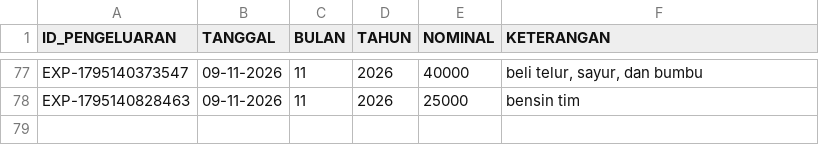
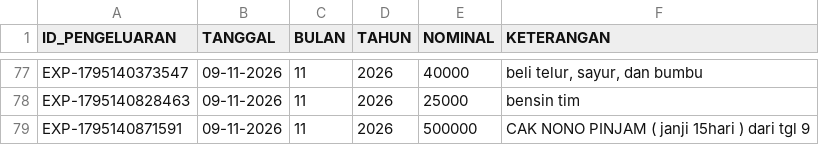
Before and after one commit to ilyasajha5-cpu/like-billing, a CSV file: database_pengeluaran.csv, drawn as a sheet; only a part is shown, gaps mark what is left out; the diff names each change by its address in the sheet, - before the commit and + after, or states it on an @@ line.

Commit message:
Fast-Sync database_pengeluaran.csv

```diff
--- a/database_pengeluaran.csv
+++ b/database_pengeluaran.csv
+row 79: EXP-1795140871591 | 09-11-2026 | 11 | 2026 | 500000 | CAK NONO PINJAM ( janji 15hari ) dari tgl 9
```
